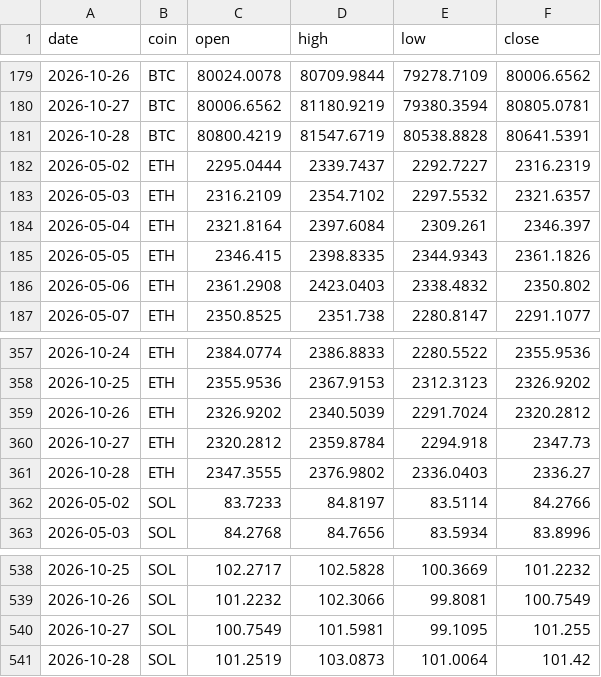
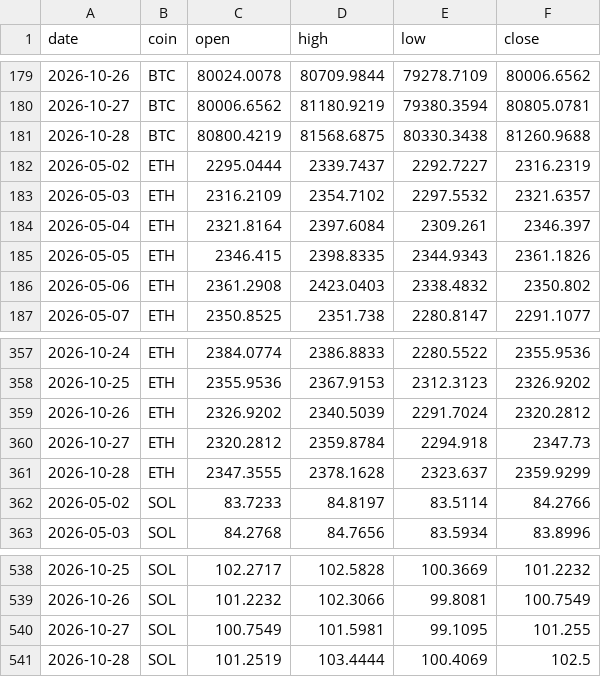
Before and after one commit to Z3US-23/crypto-dashboard-v2, a CSV file: data/prices.csv, drawn as a sheet; only a part is shown, gaps mark what is left out.

```diff
--- a/data/prices.csv
+++ b/data/prices.csv
@@ -180,3 +180,3 @@ date,coin,open,high,low,close
 2026-10-27,BTC,80006.6562,81180.9219,79380.3594,80805.0781
-2026-10-28,BTC,80800.4219,81547.6719,80538.8828,80641.5391
+2026-10-28,BTC,80800.4219,81568.6875,80330.3438,81260.9688
 2026-05-02,ETH,2295.0444,2339.7437,2292.7227,2316.2319
@@ -360,3 +360,3 @@ date,coin,open,high,low,close
 2026-10-27,ETH,2320.2812,2359.8784,2294.918,2347.73
-2026-10-28,ETH,2347.3555,2376.9802,2336.0403,2336.27
+2026-10-28,ETH,2347.3555,2378.1628,2323.637,2359.9299
 2026-05-02,SOL,83.7233,84.8197,83.5114,84.2766
@@ -540,2 +540,2 @@ date,coin,open,high,low,close
 2026-10-27,SOL,100.7549,101.5981,99.1095,101.255
-2026-10-28,SOL,101.2519,103.0873,101.0064,101.42
+2026-10-28,SOL,101.2519,103.4444,100.4069,102.5
```
Also changed, not shown: 2 other files.
